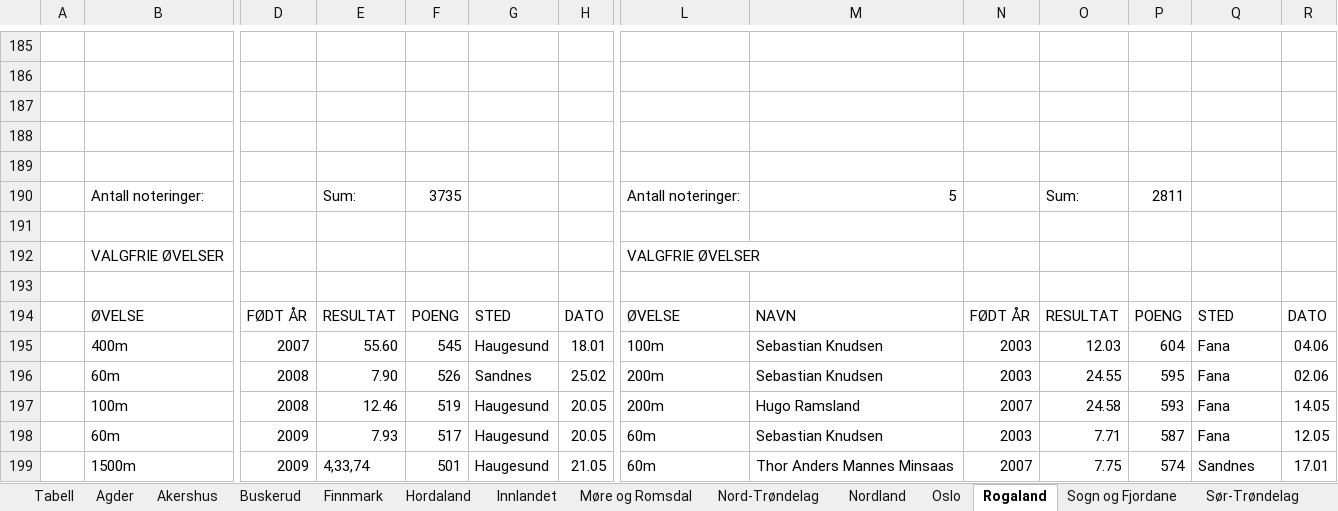
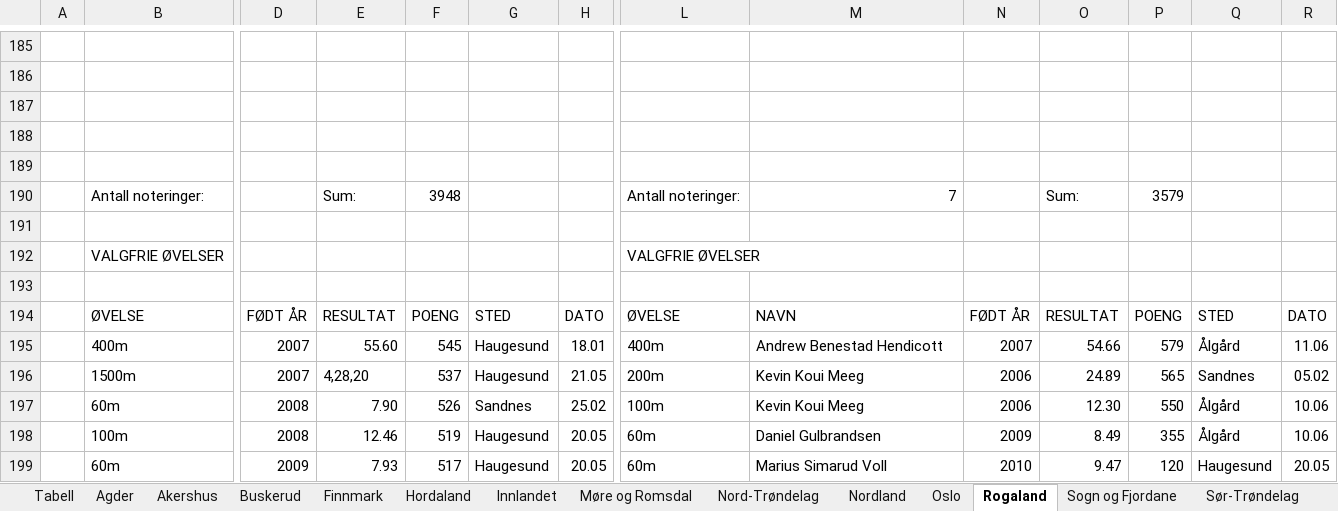
Before and after one commit to perellef/Seriekalkulator-Friidrett, an Excel workbook: output/Lagserien 2023 menn 3. div.xlsx, sheet Rogaland, drawn as a sheet; only a part is shown, gaps mark what is left out; values as stored, in another font and other column widths than the file's, no cell formats; removed rows and columns are numbered as before the commit, all else as after; rows hold the shown columns only; the diff covers the shown part only; the diff names each change by its address in the sheet, - before the commit and + after, or states it on an @@ line.

```diff
--- a/output/Lagserien 2023 menn 3. div.xlsx (sheet Rogaland)
+++ b/output/Lagserien 2023 menn 3. div.xlsx (sheet Rogaland)
-F190: 3735
+F190: 3948
-M190: 5
+M190: 7
-P190: 2811
+P190: 3579
-L195: 100m
+L195: 400m
-M195: Sebastian Knudsen
+M195: Andrew Benestad Hendicott
-N195: 2003
+N195: 2007
-O195: 12.03
+O195: 54.66
-P195: 604
+P195: 579
-Q195: Fana
+Q195: Ålgård
-R195: 04.06
+R195: 11.06
+row 196:  | 1500m | 2007 | 4,28,20 | 537 | Haugesund | 21.05 | 200m | Kevin Koui Meeg | 2006 | 24.89 | 565 | Sandnes | 05.02
-L197: 200m
+L197: 100m
-M197: Sebastian Knudsen
+M197: Kevin Koui Meeg
-N197: 2003
+N197: 2006
-O197: 24.55
+O197: 12.30
-P197: 595
+P197: 550
-Q197:Q198: Fana
+Q197:Q198: Ålgård
-R197: 02.06
+R197: 10.06
-L198: 200m
+L198: 60m
-M198: Hugo Ramsland
+M198: Daniel Gulbrandsen
-N198: 2007
+N198: 2009
-O198: 24.58
+O198: 8.49
-P198: 593
+P198: 355
-R198: 14.05
+R198: 10.06
-M199: Sebastian Knudsen
+M199: Marius Simarud Voll
-N199: 2003
+N199: 2010
-O199: 7.71
+O199: 9.47
-P199: 587
+P199: 120
-Q199: Fana
+Q199: Haugesund
-R199: 12.05
+R199: 20.05
-row 199:  | 1500m | 2009 | 4,33,74 | 501 | Haugesund | 21.05 | 60m | Thor Anders Mannes Minsaas | 2007 | 7.75 | 574 | Sandnes | 17.01
```
Also changed, not shown: 41 added rows, 41 removed rows and 264 edited cells elsewhere in this sheet, sheet Hordaland, sheet Akershus, sheet Oslo, sheet Innlandet, sheet Tabell, sheet Troms, 10 more sheets, cell formats, output/Lagserien 2023 1-2. div.xlsx, output/Lagserien 2023 kvinner 3. div.xlsx, 2 other files.
